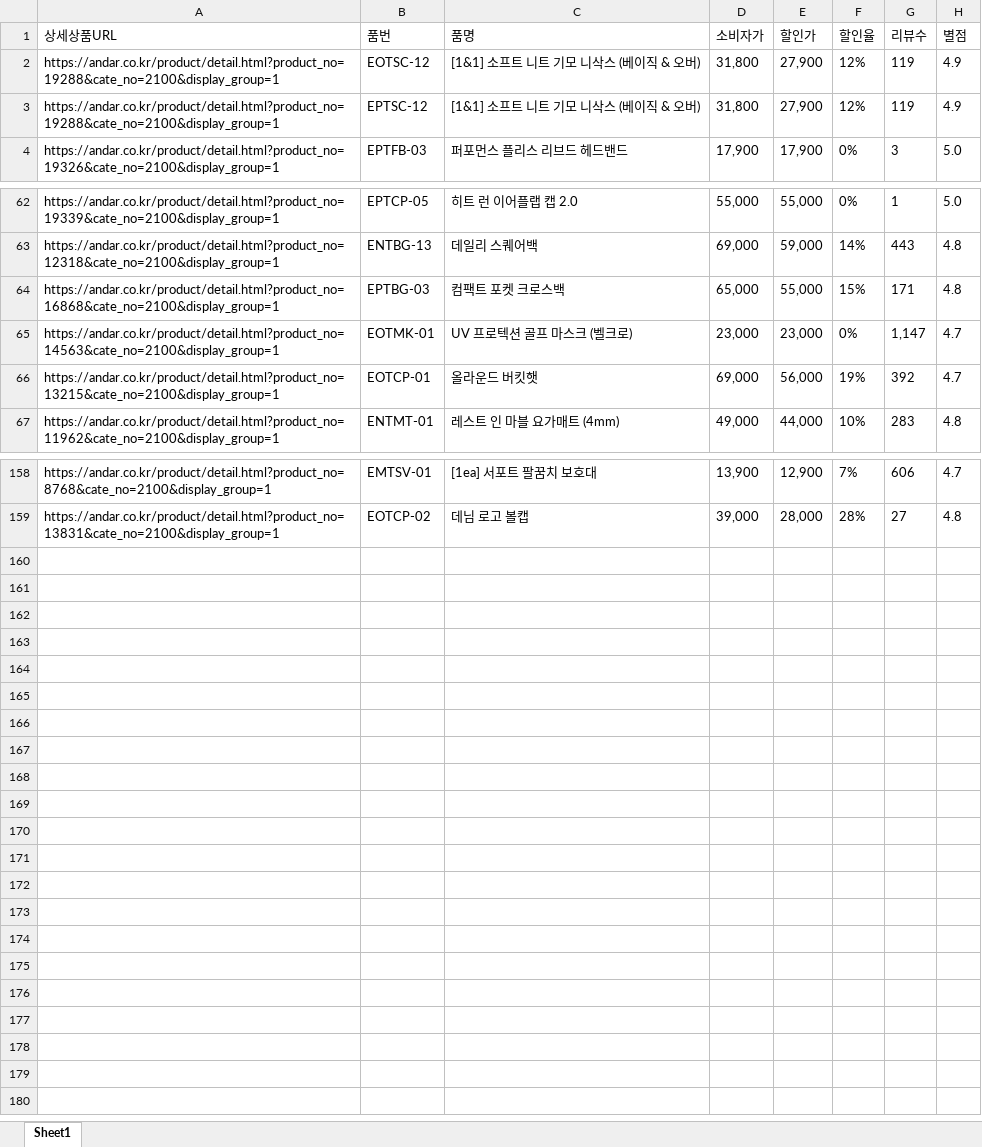
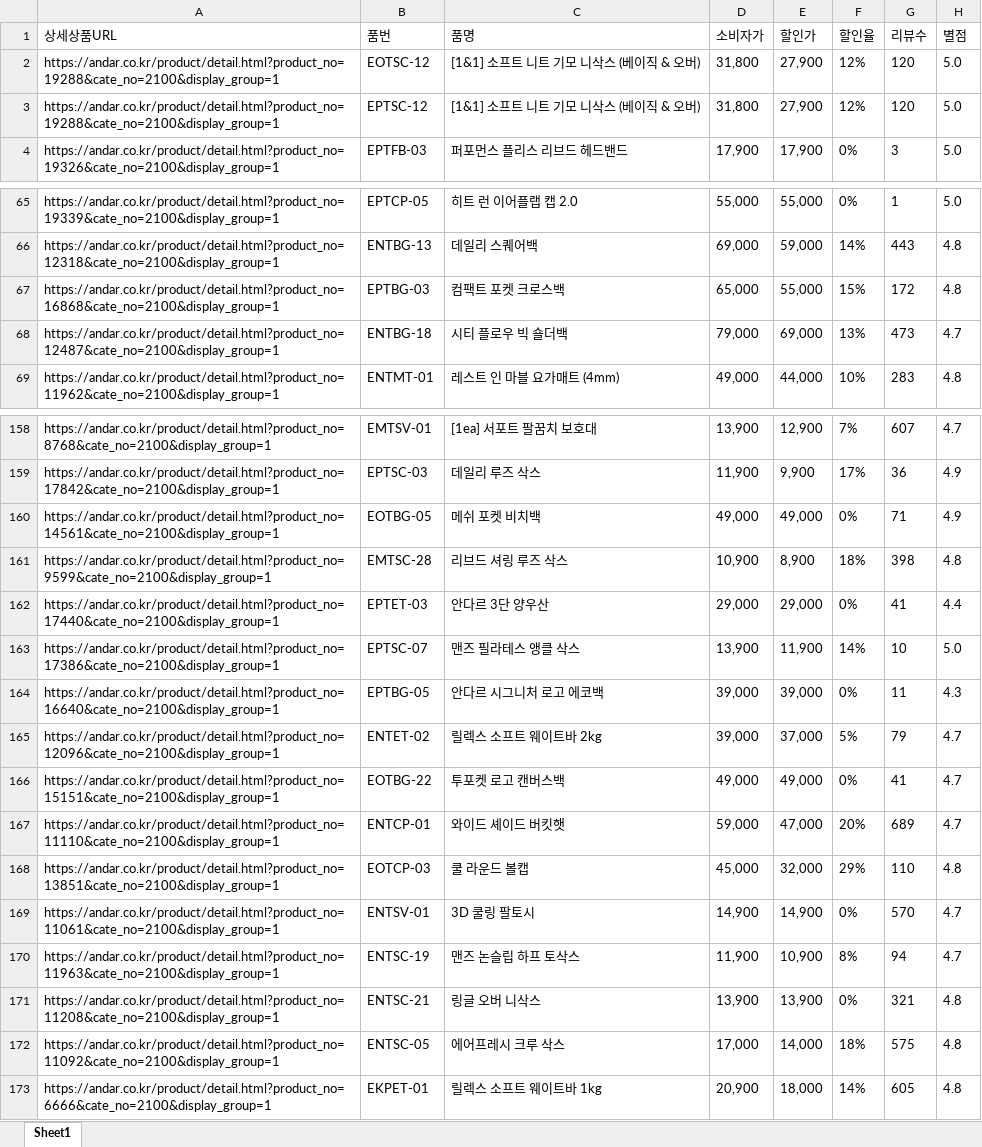
Before and after one commit to yupee-pretty/andar-scrape, an Excel workbook: results/andar_할인율모니터링_20261031.xlsx, sheet Sheet1, drawn as a sheet; only a part is shown, gaps mark what is left out; values as stored, in another font and other column widths than the file's, no borders; removed rows and columns are numbered as before the commit, all else as after; the diff covers the shown part only; the diff names each change by its address in the sheet, - before the commit and + after, or states it on an @@ line.

```diff
--- a/results/andar_할인율모니터링_20261031.xlsx (sheet Sheet1)
+++ b/results/andar_할인율모니터링_20261031.xlsx (sheet Sheet1)
-G2:G3 (리뷰수): 119
+G2:G3 (리뷰수): 120
-H2:H3 (별점): 4.9
+H2:H3 (별점): 5.0
-G67 (리뷰수): 171
+G67 (리뷰수): 172
@@ row 65 moved to row 61: https://andar.co.kr/product/detail.html?… @@
-row 66: https://andar.co.kr/product/detail.html?product_no=13215&cate_no=2100&display_group=1 | EOTCP-01 | 올라운드 버킷햇 | 69,000 | 56,000 | 19% | 392 | 4.7
@@ row 24 moved to row 68: https://andar.co.kr/product/detail.html?… @@
-G158 (리뷰수): 606
+G158 (리뷰수): 607
@@ row 159 moved to row 150: https://andar.co.kr/product/detail.html?… @@
+row 159: https://andar.co.kr/product/detail.html?product_no=17842&cate_no=2100&display_group=1 | EPTSC-03 | 데일리 루즈 삭스 | 11,900 | 9,900 | 17% | 36 | 4.9
+row 160: https://andar.co.kr/product/detail.html?product_no=14561&cate_no=2100&display_group=1 | EOTBG-05 | 메쉬 포켓 비치백 | 49,000 | 49,000 | 0% | 71 | 4.9
+row 161: https://andar.co.kr/product/detail.html?product_no=9599&cate_no=2100&display_group=1 | EMTSC-28 | 리브드 셔링 루즈 삭스 | 10,900 | 8,900 | 18% | 398 | 4.8
+row 162: https://andar.co.kr/product/detail.html?product_no=17440&cate_no=2100&display_group=1 | EPTET-03 | 안다르 3단 양우산 | 29,000 | 29,000 | 0% | 41 | 4.4
+row 163: https://andar.co.kr/product/detail.html?product_no=17386&cate_no=2100&display_group=1 | EPTSC-07 | 맨즈 필라테스 앵클 삭스 | 13,900 | 11,900 | 14% | 10 | 5.0
+row 164: https://andar.co.kr/product/detail.html?product_no=16640&cate_no=2100&display_group=1 | EPTBG-05 | 안다르 시그니처 로고 에코백 | 39,000 | 39,000 | 0% | 11 | 4.3
+row 165: https://andar.co.kr/product/detail.html?product_no=12096&cate_no=2100&display_group=1 | ENTET-02 | 릴렉스 소프트 웨이트바 2kg | 39,000 | 37,000 | 5% | 79 | 4.7
+row 166: https://andar.co.kr/product/detail.html?product_no=15151&cate_no=2100&display_group=1 | EOTBG-22 | 투포켓 로고 캔버스백 | 49,000 | 49,000 | 0% | 41 | 4.7
+row 167: https://andar.co.kr/product/detail.html?product_no=11110&cate_no=2100&display_group=1 | ENTCP-01 | 와이드 셰이드 버킷햇 | 59,000 | 47,000 | 20% | 689 | 4.7
+row 168: https://andar.co.kr/product/detail.html?product_no=13851&cate_no=2100&display_group=1 | EOTCP-03 | 쿨 라운드 볼캡 | 45,000 | 32,000 | 29% | 110 | 4.8
+row 169: https://andar.co.kr/product/detail.html?product_no=11061&cate_no=2100&display_group=1 | ENTSV-01 | 3D 쿨링 팔토시 | 14,900 | 14,900 | 0% | 570 | 4.7
+row 170: https://andar.co.kr/product/detail.html?product_no=11963&cate_no=2100&display_group=1 | ENTSC-19 | 맨즈 논슬립 하프 토삭스 | 11,900 | 10,900 | 8% | 94 | 4.7
+row 171: https://andar.co.kr/product/detail.html?product_no=11208&cate_no=2100&display_group=1 | ENTSC-21 | 링글 오버 니삭스 | 13,900 | 13,900 | 0% | 321 | 4.8
+row 172: https://andar.co.kr/product/detail.html?product_no=11092&cate_no=2100&display_group=1 | ENTSC-05 | 에어프레시 크루 삭스 | 17,000 | 14,000 | 18% | 575 | 4.8
+row 173: https://andar.co.kr/product/detail.html?product_no=6666&cate_no=2100&display_group=1 | EKPET-01 | 릴렉스 소프트 웨이트바 1kg | 20,900 | 18,000 | 14% | 605 | 4.8
```
Also changed, not shown: 17 added rows, 17 removed rows, 47 moved rows and 16 edited cells elsewhere in this sheet.
